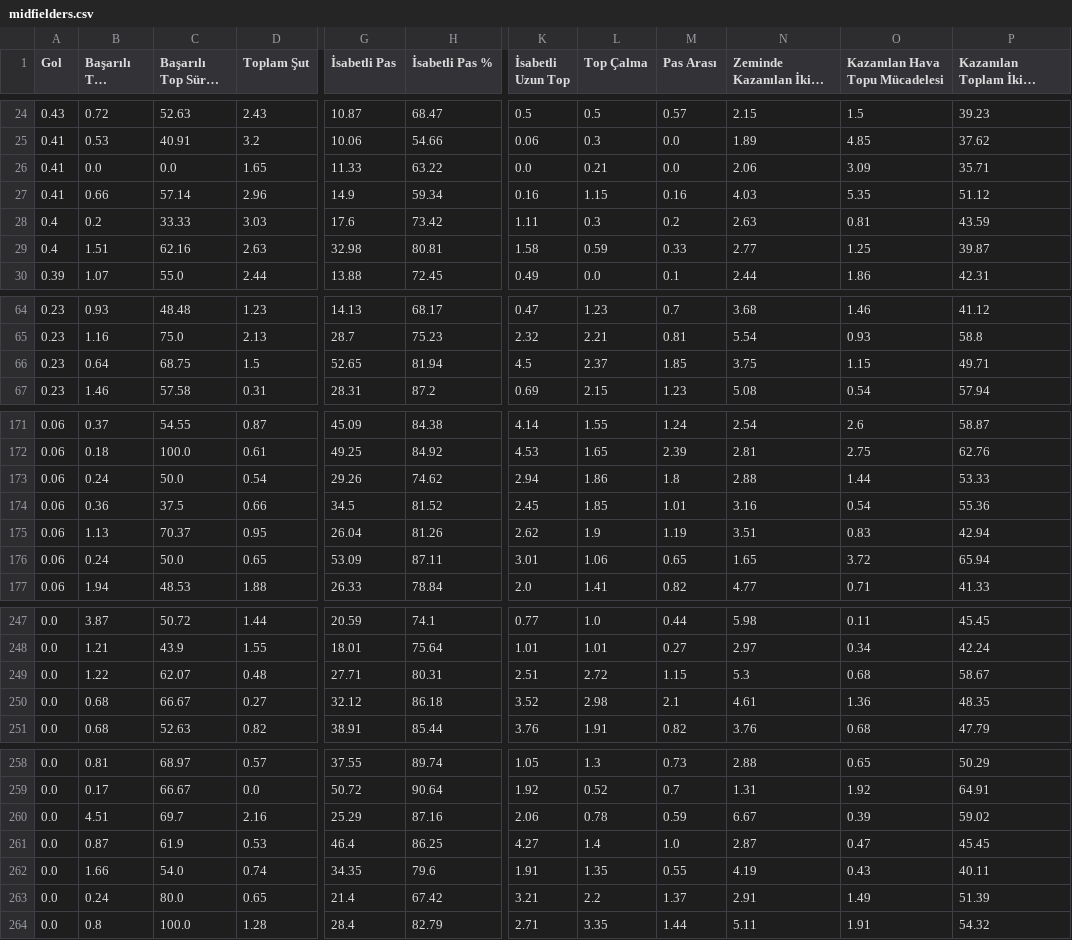
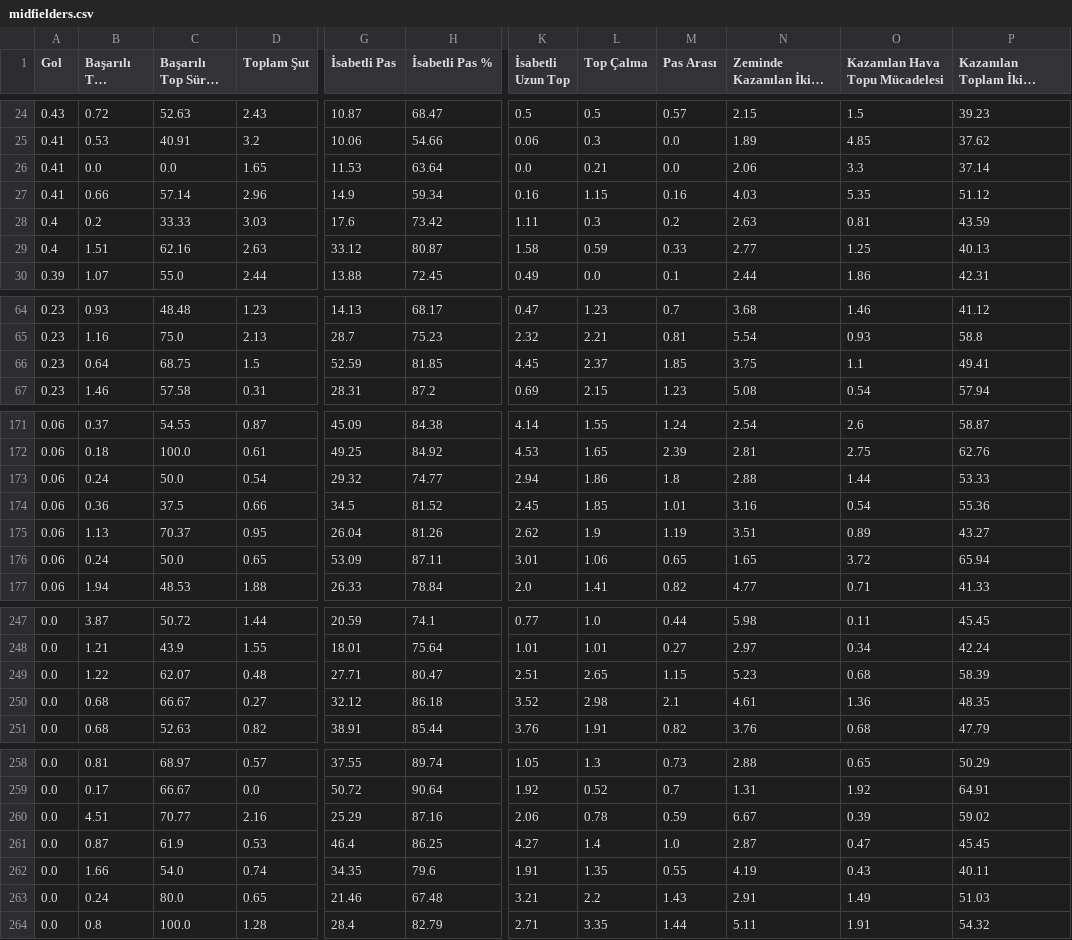
Before and after one commit to scatterradarcsv/csv_scatter_radar_15matches_per90_noPos, a CSV file: midfielders.csv, drawn as a sheet; only a part is shown, gaps mark what is left out; long unchanged cells end in …; the diff covers the shown part only; the diff names each change by its address in the sheet, - before the commit and + after, or states it on an @@ line.

Commit message:
Updated midfielders.csv

```diff
--- a/midfielders.csv
+++ b/midfielders.csv
-G26 (İsabetli Pas): 11.33
+G26 (İsabetli Pas): 11.53
-H26 (İsabetli Pas %): 63.22
+H26 (İsabetli Pas %): 63.64
-O26 (Kazanılan Hava Topu Mücadelesi): 3.09
+O26 (Kazanılan Hava Topu Mücadelesi): 3.3
-P26: 35.71
+P26: 37.14
-G29 (İsabetli Pas): 32.98
+G29 (İsabetli Pas): 33.12
-H29 (İsabetli Pas %): 80.81
+H29 (İsabetli Pas %): 80.87
-P29: 39.87
+P29: 40.13
-G66 (İsabetli Pas): 52.65
+G66 (İsabetli Pas): 52.59
-H66 (İsabetli Pas %): 81.94
+H66 (İsabetli Pas %): 81.85
-K66 (İsabetli Uzun Top): 4.5
+K66 (İsabetli Uzun Top): 4.45
-O66 (Kazanılan Hava Topu Mücadelesi): 1.15
+O66 (Kazanılan Hava Topu Mücadelesi): 1.1
-P66: 49.71
+P66: 49.41
-G173 (İsabetli Pas): 29.26
+G173 (İsabetli Pas): 29.32
-H173 (İsabetli Pas %): 74.62
+H173 (İsabetli Pas %): 74.77
-O175 (Kazanılan Hava Topu Mücadelesi): 0.83
+O175 (Kazanılan Hava Topu Mücadelesi): 0.89
-P175: 42.94
+P175: 43.27
-H249 (İsabetli Pas %): 80.31
+H249 (İsabetli Pas %): 80.47
-L249 (Top Çalma): 2.72
+L249 (Top Çalma): 2.65
-N249 (Zeminde Kazanılan İkili Mücadele): 5.3
+N249 (Zeminde Kazanılan İkili Mücadele): 5.23
-P249: 58.67
+P249: 58.39
-C260 (Başarılı Top Sürme %): 69.7
+C260 (Başarılı Top Sürme %): 70.77
-G263 (İsabetli Pas): 21.4
+G263 (İsabetli Pas): 21.46
-H263 (İsabetli Pas %): 67.42
+H263 (İsabetli Pas %): 67.48
-M263 (Pas Arası): 1.37
+M263 (Pas Arası): 1.43
-P263: 51.39
+P263: 51.03
```
Also changed, not shown: 20 edited cells elsewhere in this file.
